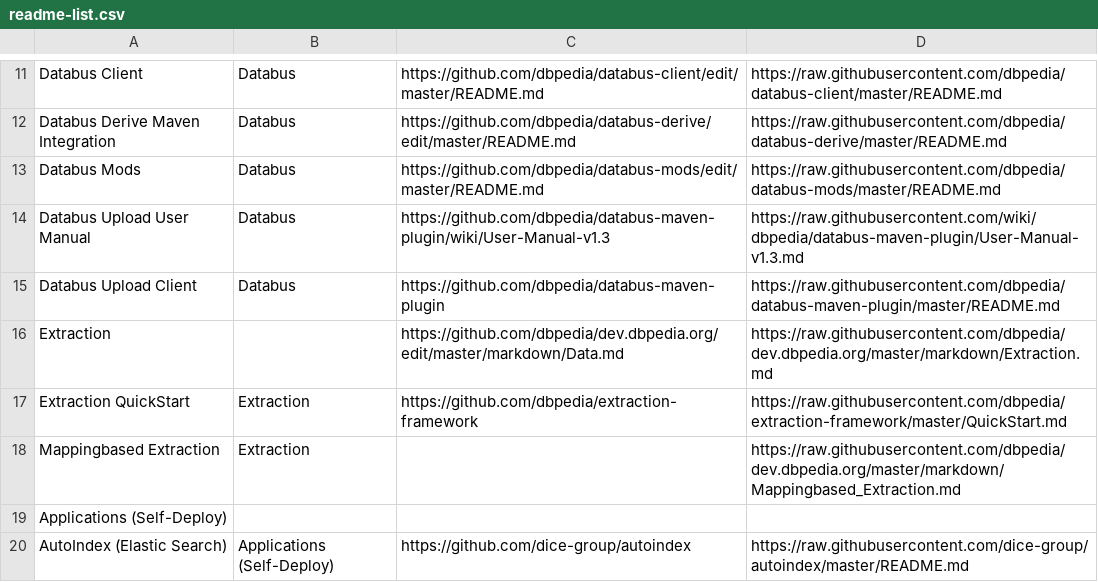
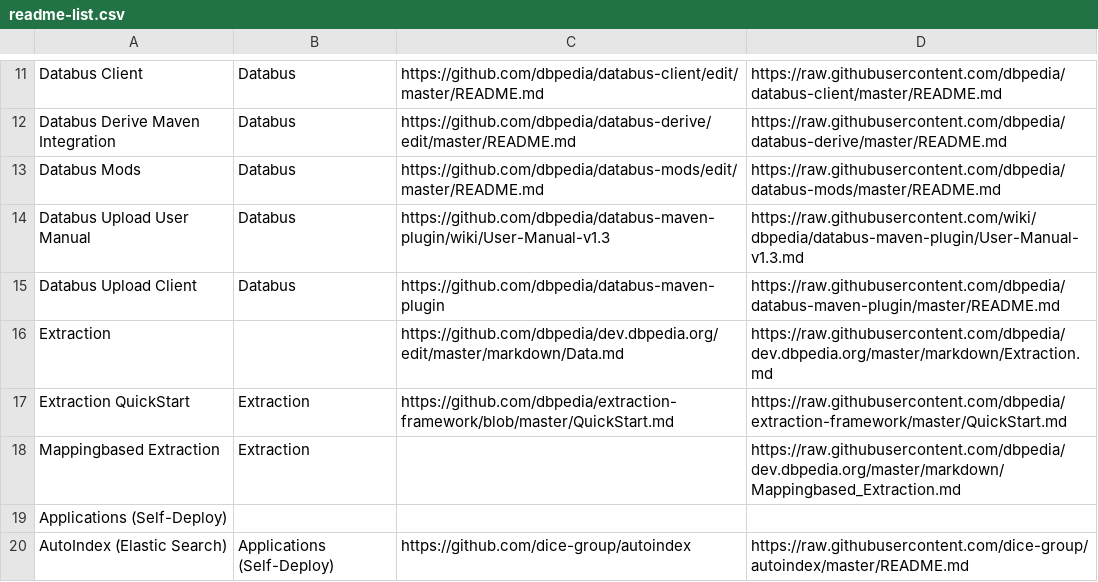
Before and after one commit to dbpedia/dev.dbpedia.org, a CSV file: readme-list.csv, drawn as a sheet; only a part is shown, gaps mark what is left out.

Commit message:
Update readme-list.csv

```diff
--- a/readme-list.csv
+++ b/readme-list.csv
@@ -16,3 +16,3 @@ Databus Upload Client,Databus,https://github.com/dbpedia/databus-maven-plugin,ht
 Extraction,,https://github.com/dbpedia/dev.dbpedia.org/edit/master/markdown/Data.md,https://raw.githubusercontent.com/dbpedia/dev.dbpedia.org/master/markdown/Extraction.md
-Extraction QuickStart,Extraction,https://github.com/dbpedia/extraction-framework,https://raw.githubusercontent.com/dbpedia/extraction-framework/master/QuickStart.md
+Extraction QuickStart,Extraction,https://github.com/dbpedia/extraction-framework/blob/master/QuickStart.md,https://raw.githubusercontent.com/dbpedia/extraction-framework/master/QuickStart.md
 Mappingbased Extraction,Extraction,,https://raw.githubusercontent.com/dbpedia/dev.dbpedia.org/master/markdown/Mappingbased_Extraction.md
```
